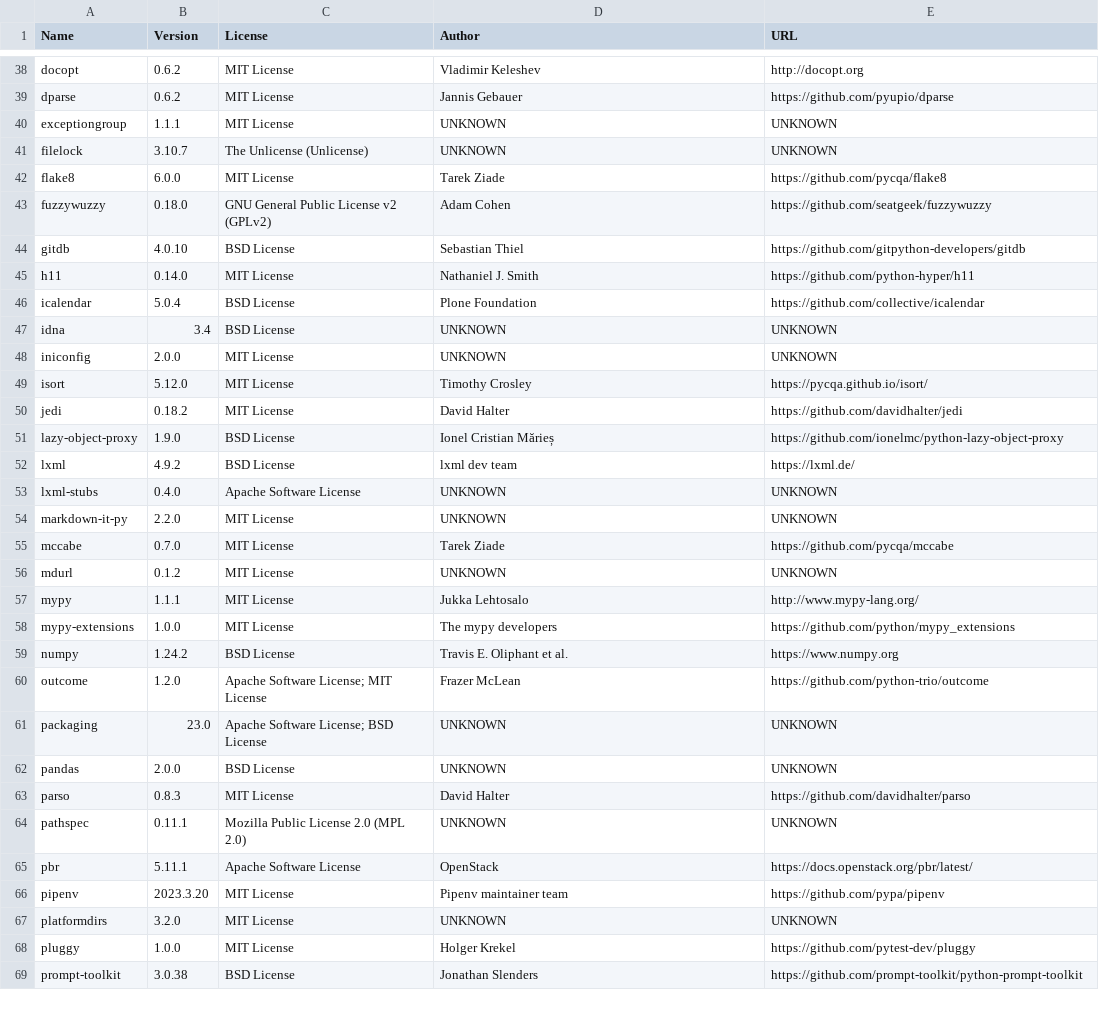
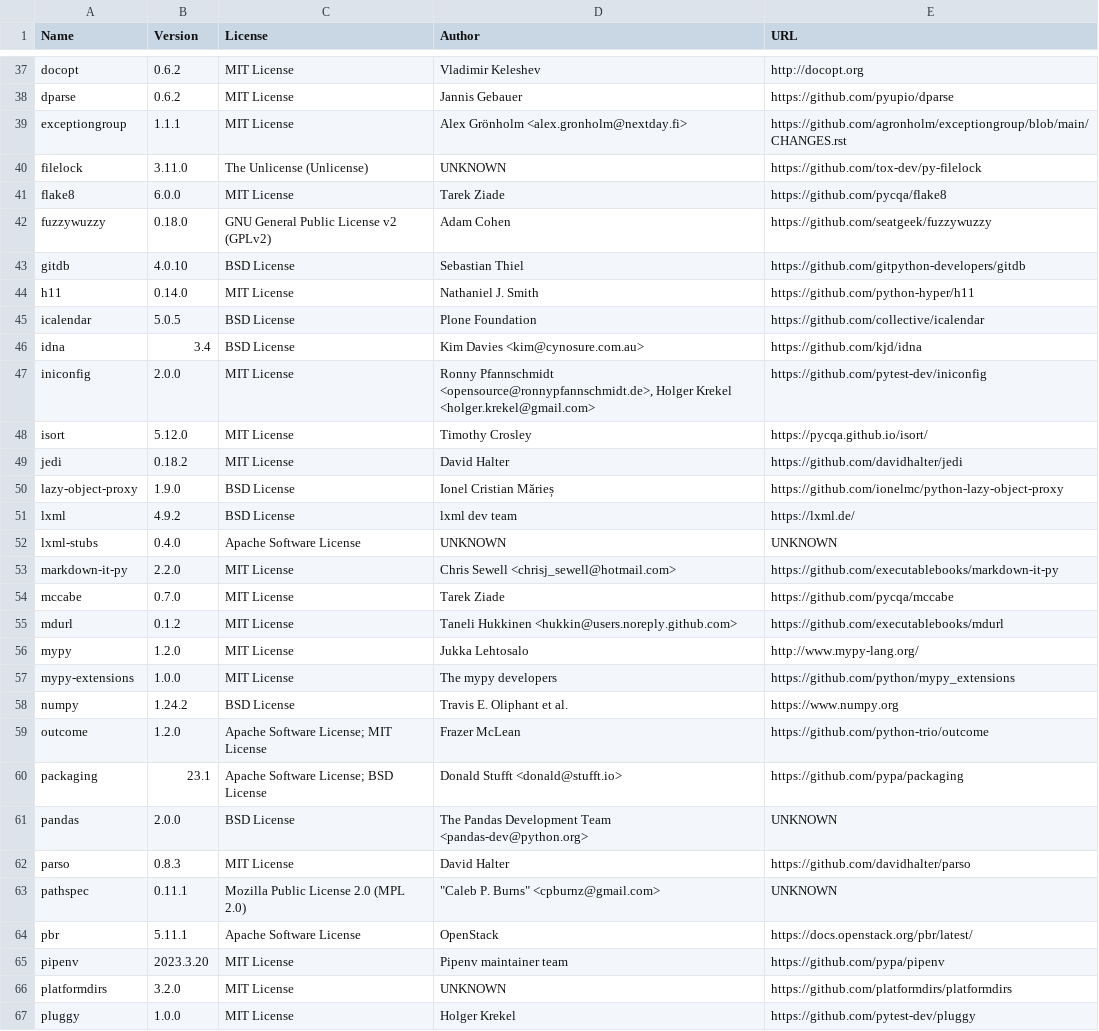
Before and after one commit to djbrown/hbscorez, a CSV file: ATTRIBUTIONS.csv, drawn as a sheet; only a part is shown, gaps mark what is left out; the shorter side is filled out with more unchanged rows; the diff covers the shown part only.

```diff
--- a/ATTRIBUTIONS.csv
+++ b/ATTRIBUTIONS.csv
@@ -39,4 +38,4 @@
 "dparse","0.6.2","MIT License","Jannis Gebauer","https://github.com/pyupio/dparse"
-"exceptiongroup","1.1.1","MIT License","UNKNOWN","UNKNOWN"
-"filelock","3.10.7","The Unlicense (Unlicense)","UNKNOWN","UNKNOWN"
+"exceptiongroup","1.1.1","MIT License","Alex Grönholm <alex.gronholm@nextday.fi>","https://github.com/agronholm/exceptiongroup/blob/main/CHANGES.rst"
+"filelock","3.11.0","The Unlicense (Unlicense)","UNKNOWN","https://github.com/tox-dev/py-filelock"
 "flake8","6.0.0","MIT License","Tarek Ziade","https://github.com/pycqa/flake8"
@@ -45,5 +44,5 @@
 "h11","0.14.0","MIT License","Nathaniel J. Smith","https://github.com/python-hyper/h11"
-"icalendar","5.0.4","BSD License","Plone Foundation","https://github.com/collective/icalendar"
-"idna","3.4","BSD License","UNKNOWN","UNKNOWN"
-"iniconfig","2.0.0","MIT License","UNKNOWN","UNKNOWN"
+"icalendar","5.0.5","BSD License","Plone Foundation","https://github.com/collective/icalendar"
+"idna","3.4","BSD License","Kim Davies <kim@cynosure.com.au>","https://github.com/kjd/idna"
+"iniconfig","2.0.0","MIT License","Ronny Pfannschmidt <opensource@ronnypfannschmidt.de>, Holger Krekel <holger.krekel@gmail.com>","https://github.com/pytest-dev/iniconfig"
 "isort","5.12.0","MIT License","Timothy Crosley","https://pycqa.github.io/isort/"
@@ -53,6 +52,6 @@
 "lxml-stubs","0.4.0","Apache Software License","UNKNOWN","UNKNOWN"
-"markdown-it-py","2.2.0","MIT License","UNKNOWN","UNKNOWN"
+"markdown-it-py","2.2.0","MIT License","Chris Sewell <chrisj_sewell@hotmail.com>","https://github.com/executablebooks/markdown-it-py"
 "mccabe","0.7.0","MIT License","Tarek Ziade","https://github.com/pycqa/mccabe"
-"mdurl","0.1.2","MIT License","UNKNOWN","UNKNOWN"
-"mypy","1.1.1","MIT License","Jukka Lehtosalo","http://www.mypy-lang.org/"
+"mdurl","0.1.2","MIT License","Taneli Hukkinen <hukkin@users.noreply.github.com>","https://github.com/executablebooks/mdurl"
+"mypy","1.2.0","MIT License","Jukka Lehtosalo","http://www.mypy-lang.org/"
 "mypy-extensions","1.0.0","MIT License","The mypy developers","https://github.com/python/mypy_extensions"
@@ -60,9 +59,9 @@
 "outcome","1.2.0","Apache Software License; MIT License","Frazer McLean","https://github.com/python-trio/outcome"
-"packaging","23.0","Apache Software License; BSD License","UNKNOWN","UNKNOWN"
-"pandas","2.0.0","BSD License","UNKNOWN","UNKNOWN"
+"packaging","23.1","Apache Software License; BSD License","Donald Stufft <donald@stufft.io>","https://github.com/pypa/packaging"
+"pandas","2.0.0","BSD License","The Pandas Development Team <pandas-dev@python.org>","UNKNOWN"
 "parso","0.8.3","MIT License","David Halter","https://github.com/davidhalter/parso"
-"pathspec","0.11.1","Mozilla Public License 2.0 (MPL 2.0)","UNKNOWN","UNKNOWN"
+"pathspec","0.11.1","Mozilla Public License 2.0 (MPL 2.0)","""Caleb P. Burns"" <cpburnz@gmail.com>","UNKNOWN"
 "pbr","5.11.1","Apache Software License","OpenStack","https://docs.openstack.org/pbr/latest/"
 "pipenv","2023.3.20","MIT License","Pipenv maintainer team","https://github.com/pypa/pipenv"
-"platformdirs","3.2.0","MIT License","UNKNOWN","UNKNOWN"
+"platformdirs","3.2.0","MIT License","UNKNOWN","https://github.com/platformdirs/platformdirs"
 "pluggy","1.0.0","MIT License","Holger Krekel","https://github.com/pytest-dev/pluggy"
```
Also changed, not shown: 1 removed row and 22 edited cells elsewhere in this file, 2 other files.
